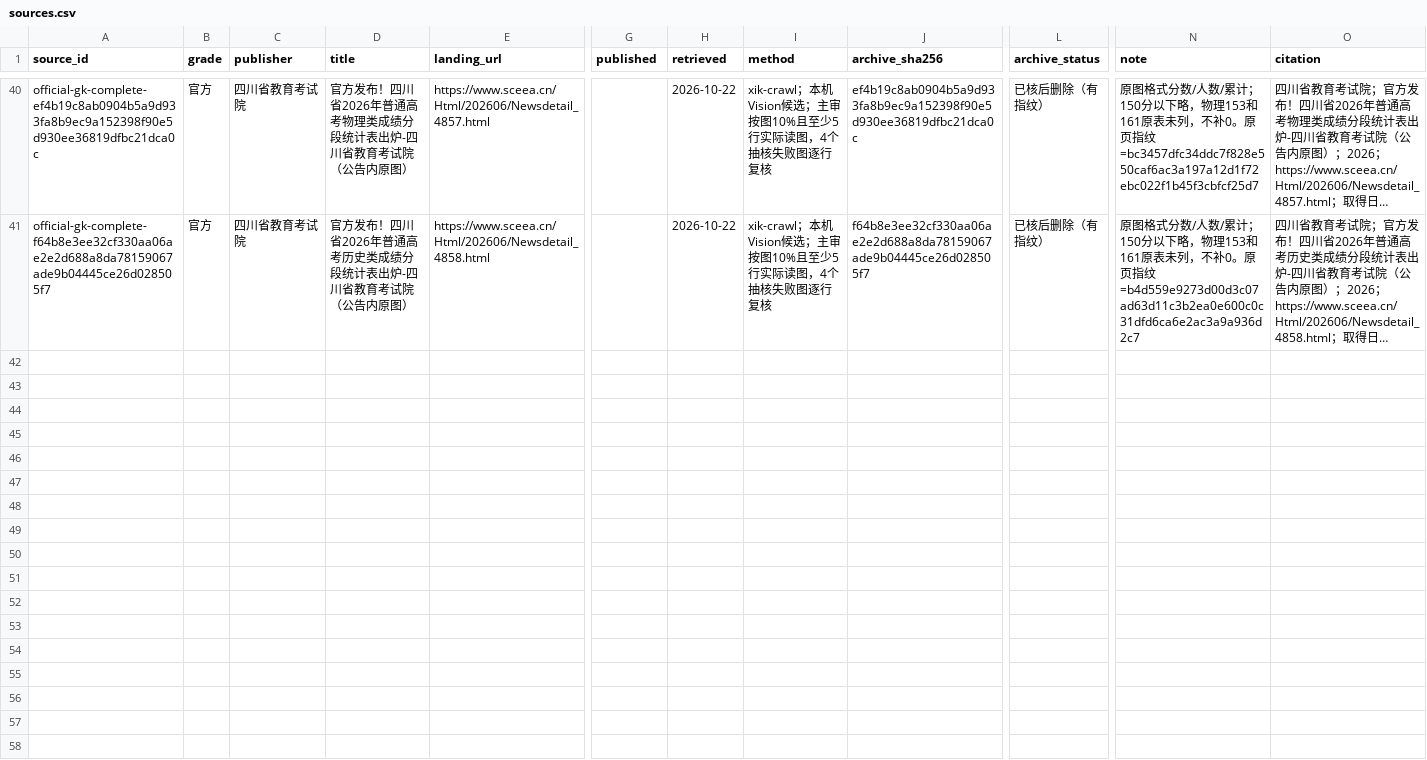
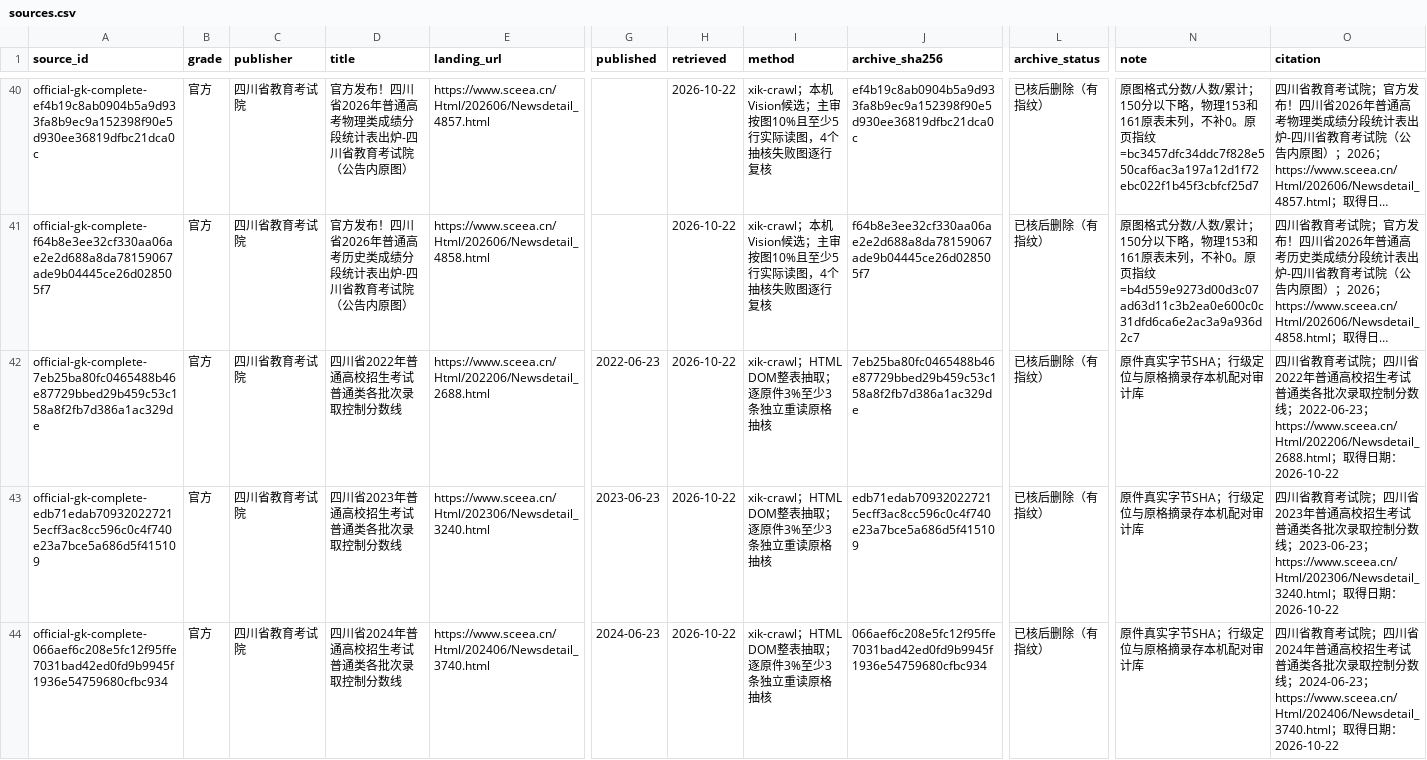
Before and after one commit to WJSGZZ/Zhiqu, a CSV file: skills/zhiqu/data/sichuan/sources.csv, drawn as a sheet; only a part is shown, gaps mark what is left out; long unchanged cells end in …; rows hold the shown columns only; the diff covers the shown part only; the diff names each change by its address in the sheet, - before the commit and + after, or states it on an @@ line.

```diff
--- a/skills/zhiqu/data/sichuan/sources.csv
+++ b/skills/zhiqu/data/sichuan/sources.csv
+row 42: official-gk-complete-7eb25ba80fc0465488b46e87729bbed29b459c53c158a8f2fb7d386a1ac329de | 官方 | 四川省教育考试院 | 四川省2022年普通高校招生考试普通类各批次录取控制分数线 | https://www.sceea.cn/Html/202206/Newsdetail_2688.html | 2022-06-23 | 2026-10-22 | xik-crawl；HTML DOM整表抽取；逐原件3%至少3条独立重读原格抽核 | 7eb25ba80fc0465488b46e87729bbed29b459c53c158a8f2fb7d386a1ac329de | 已核后删除（有指纹） | 原件真实字节SHA；行级定位与原格摘录存本机配对审计库 | 四川省教育考试院；四川省2022年普通高校招生考试普通类各批次录取控制分数线；2022-06-23；https://www.sceea.cn/Html/202206/Newsdetail_2688.html；取得日期：2026-10-22
+row 43: official-gk-complete-edb71edab709320227215ecff3ac8cc596c0c4f740e23a7bce5a686d5f415109 | 官方 | 四川省教育考试院 | 四川省2023年普通高校招生考试普通类各批次录取控制分数线 | https://www.sceea.cn/Html/202306/Newsdetail_3240.html | 2023-06-23 | 2026-10-22 | xik-crawl；HTML DOM整表抽取；逐原件3%至少3条独立重读原格抽核 | edb71edab709320227215ecff3ac8cc596c0c4f740e23a7bce5a686d5f415109 | 已核后删除（有指纹） | 原件真实字节SHA；行级定位与原格摘录存本机配对审计库 | 四川省教育考试院；四川省2023年普通高校招生考试普通类各批次录取控制分数线；2023-06-23；https://www.sceea.cn/Html/202306/Newsdetail_3240.html；取得日期：2026-10-22
+row 44: official-gk-complete-066aef6c208e5fc12f95ffe7031bad42ed0fd9b9945f1936e54759680cfbc934 | 官方 | 四川省教育考试院 | 四川省2024年普通高校招生考试普通类各批次录取控制分数线 | https://www.sceea.cn/Html/202406/Newsdetail_3740.html | 2024-06-23 | 2026-10-22 | xik-crawl；HTML DOM整表抽取；逐原件3%至少3条独立重读原格抽核 | 066aef6c208e5fc12f95ffe7031bad42ed0fd9b9945f1936e54759680cfbc934 | 已核后删除（有指纹） | 原件真实字节SHA；行级定位与原格摘录存本机配对审计库 | 四川省教育考试院；四川省2024年普通高校招生考试普通类各批次录取控制分数线；2024-06-23；https://www.sceea.cn/Html/202406/Newsdetail_3740.html；取得日期：2026-10-22
```
Also changed, not shown: 2 added rows elsewhere in this file, 1 other file.
